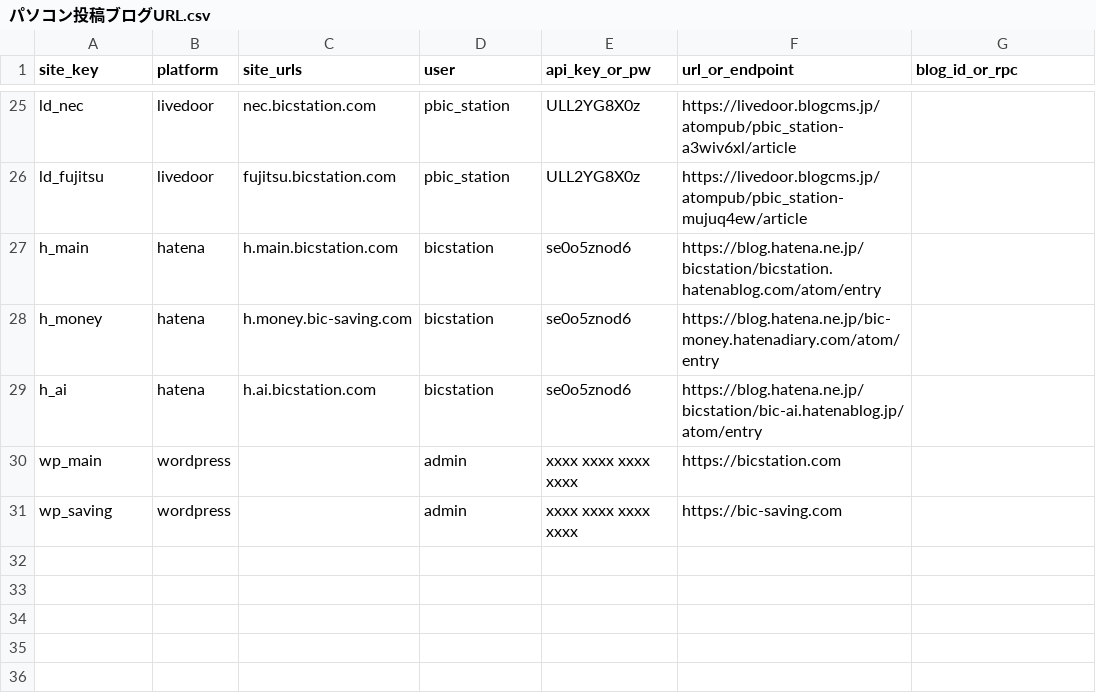
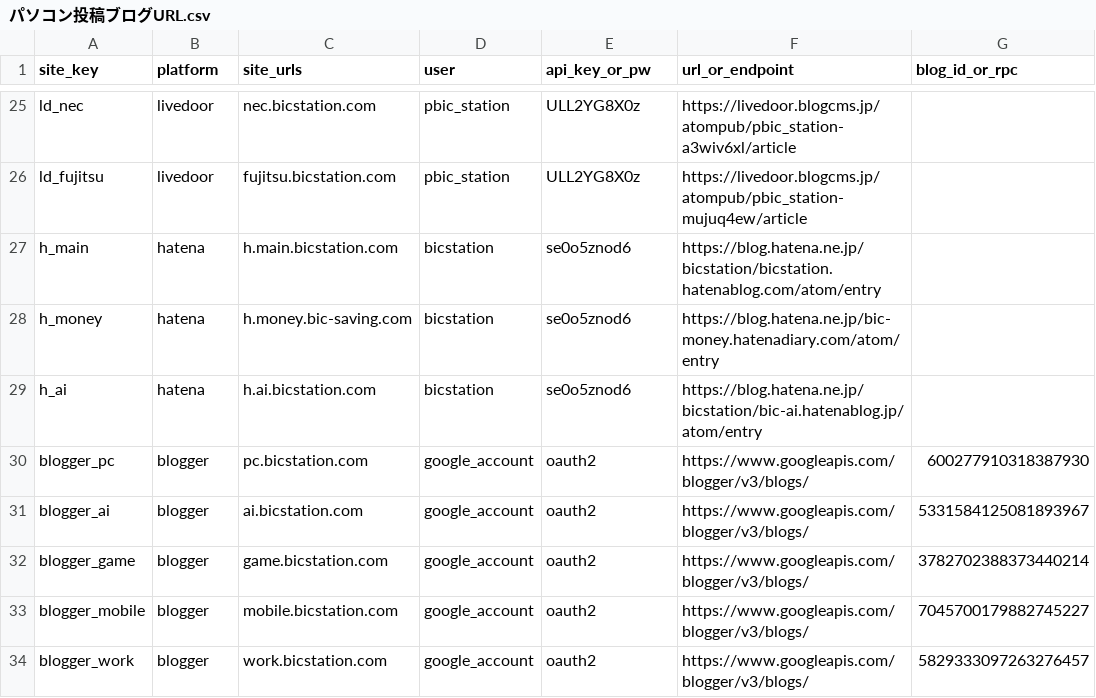
Before and after one commit to bicstation/shin-vps, a CSV file: _Document/template/Livedoor_パソコン/パソコン投稿ブログURL.csv, drawn as a sheet; only a part is shown, gaps mark what is left out.

```diff
--- a/_Document/template/Livedoor_パソコン/パソコン投稿ブログURL.csv
+++ b/_Document/template/Livedoor_パソコン/パソコン投稿ブログURL.csv
@@ -29,3 +29,6 @@ h_money,hatena,h.money.bic-saving.com,bicstation,se0o5znod6,https://blog.hatena.
 h_ai,hatena,h.ai.bicstation.com,bicstation,se0o5znod6,https://blog.hatena.ne.jp/bicstation/bic-ai.hatenablog.jp/atom/entry,
-wp_main,wordpress,,admin,xxxx xxxx xxxx xxxx,https://bicstation.com,
-wp_saving,wordpress,,admin,xxxx xxxx xxxx xxxx,https://bic-saving.com,
+blogger_pc,blogger,pc.bicstation.com,google_account,oauth2,https://www.googleapis.com/blogger/v3/blogs/,600277910318387930
+blogger_ai,blogger,ai.bicstation.com,google_account,oauth2,https://www.googleapis.com/blogger/v3/blogs/,5331584125081893967
+blogger_game,blogger,game.bicstation.com,google_account,oauth2,https://www.googleapis.com/blogger/v3/blogs/,3782702388373440214
+blogger_mobile,blogger,mobile.bicstation.com,google_account,oauth2,https://www.googleapis.com/blogger/v3/blogs/,7045700179882745227
+blogger_work,blogger,work.bicstation.com,google_account,oauth2,https://www.googleapis.com/blogger/v3/blogs/,5829333097263276457
```
Also changed, not shown: 2 other files.
